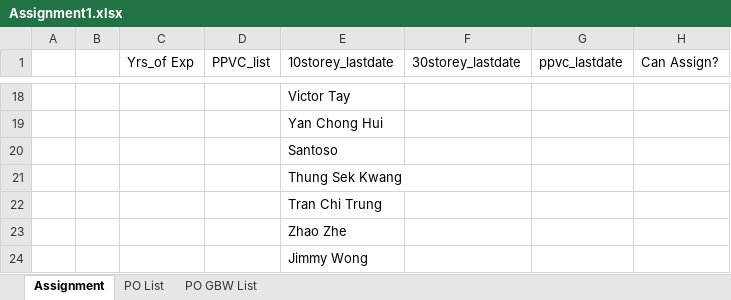
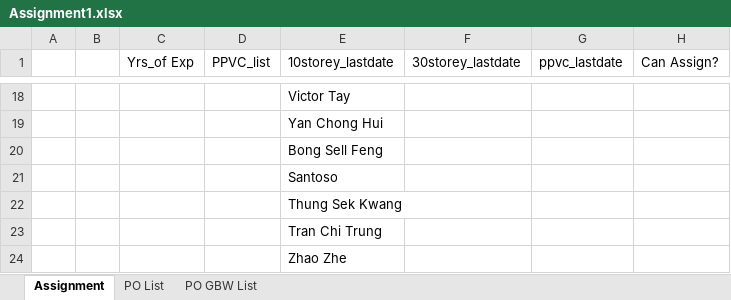
Before and after one commit to chin5oon/STassignment, an Excel workbook: Assignment1.xlsx, sheet Assignment, drawn as a sheet; only a part is shown, gaps mark what is left out; the shorter side is filled out with more unchanged rows; values as stored, in another font and other column widths than the file's, no borders; the diff names each change by its address in the sheet, - before the commit and + after, or states it on an @@ line.

```diff
--- a/Assignment1.xlsx (sheet Assignment)
+++ b/Assignment1.xlsx (sheet Assignment)
+row 20:  |  |  |  | Bong Sell Feng
```
Also changed, not shown: sheet PO List.
